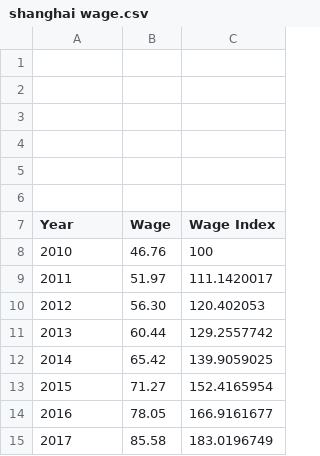
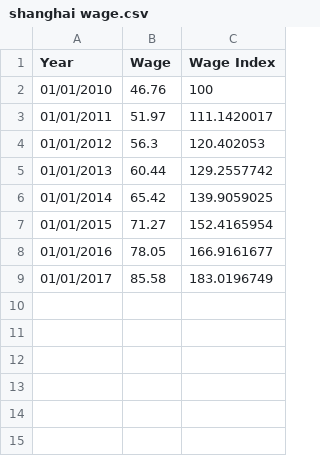
Before and after one commit to Zaklika20249/Zaklika20249.github.io, a CSV file: shanghai wage.csv, drawn as a sheet.

Commit message:
Add files via upload

```diff
--- a/shanghai wage.csv
+++ b/shanghai wage.csv
@@ -1,15 +1,9 @@
-,,
-,,
-,,
-,,
-,,
-,,
 Year,Wage,Wage Index
-2010,46.76,100
-2011,51.97,111.1420017
-2012,56.30,120.402053
-2013,60.44,129.2557742
-2014,65.42,139.9059025
-2015,71.27,152.4165954
-2016,78.05,166.9161677
-2017,85.58,183.0196749
+01/01/2010,46.76,100
+01/01/2011,51.97,111.1420017
+01/01/2012,56.3,120.402053
+01/01/2013,60.44,129.2557742
+01/01/2014,65.42,139.9059025
+01/01/2015,71.27,152.4165954
+01/01/2016,78.05,166.9161677
+01/01/2017,85.58,183.0196749
```
